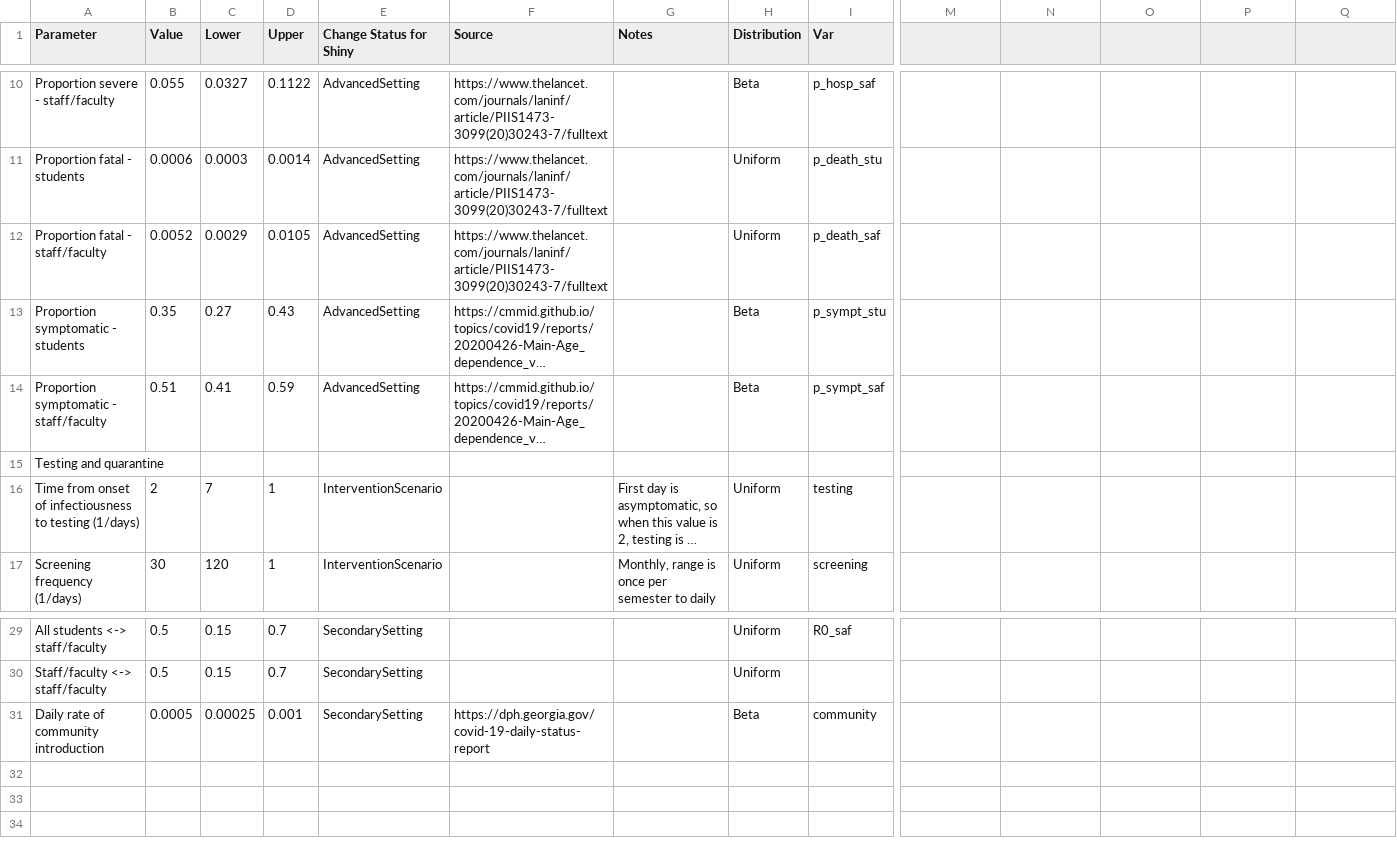
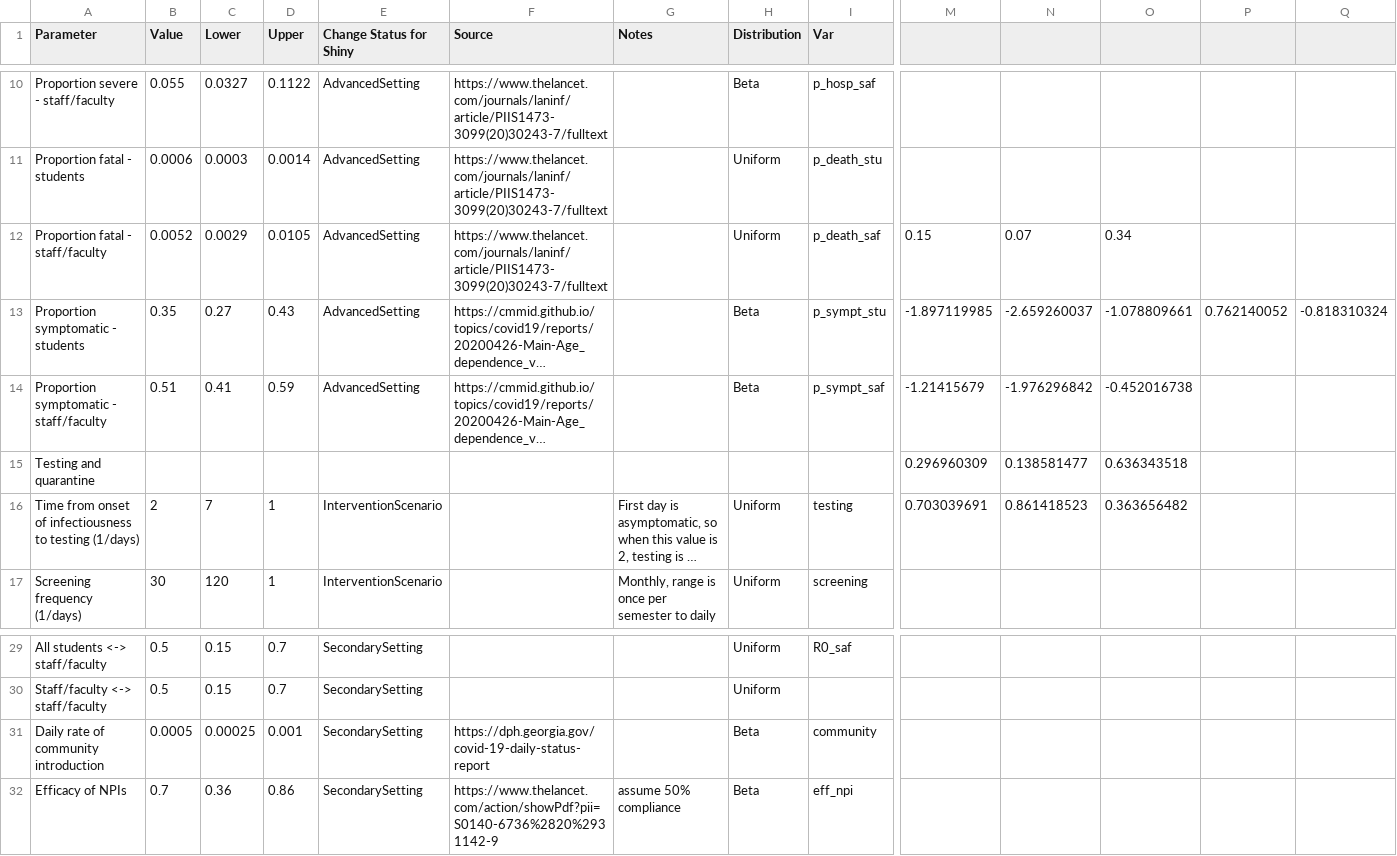
Before and after one commit to lopmanlab/covid_campus_model, a CSV file: 99_ParameterTable_s.csv, drawn as a sheet; only a part is shown, gaps mark what is left out; long unchanged cells end in …; rows hold the shown columns only; the diff names each change by its address in the sheet, - before the commit and + after, or states it on an @@ line.

Commit message:
Chnages to model code following feedback from initial release.  Main changes include:
-correcting the FOI equation
-adding parameter for facemasking/other NPIs to reduce Ro
-edits to figures to accomodate these changes

```diff
--- a/99_ParameterTable_s.csv
+++ b/99_ParameterTable_s.csv
-M12: (empty)
+M12: 0.15
-N12: (empty)
+N12: 0.07
-O12: (empty)
+O12: 0.34
-M13: (empty)
+M13: -1.897119985
-N13: (empty)
+N13: -2.659260037
-O13: (empty)
+O13: -1.078809661
-P13: (empty)
+P13: 0.762140052
-Q13: (empty)
+Q13: -0.818310324
-M14: (empty)
+M14: -1.21415679
-N14: (empty)
+N14: -1.976296842
-O14: (empty)
+O14: -0.452016738
-M15: (empty)
+M15: 0.296960309
-N15: (empty)
+N15: 0.138581477
-O15: (empty)
+O15: 0.636343518
-M16: (empty)
+M16: 0.703039691
-N16: (empty)
+N16: 0.861418523
-O16: (empty)
+O16: 0.363656482
+row 32: Efficacy of NPIs | 0.7 | 0.36 | 0.86 | SecondarySetting | https://www.thelancet.com/action/showPdf?pii=S0140-6736%2820%2931142-9 | assume 50% compliance | Beta | eff_npi
```
Also changed, not shown: 26 other files.
